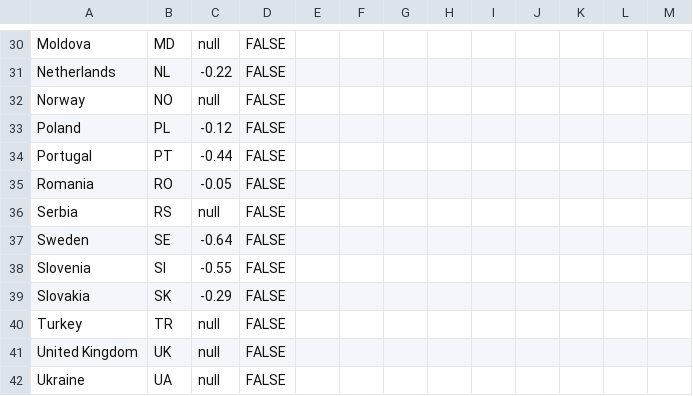
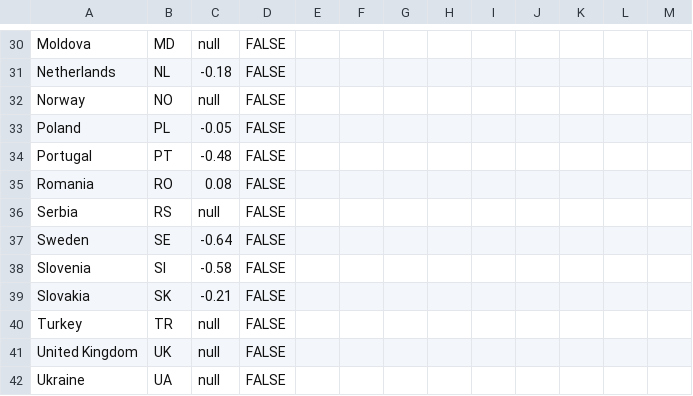
Before and after one commit to EuranetPlus/map-energy-efficiency, a CSV file: static/data/thematic/data.csv, drawn as a sheet; only a part is shown, gaps mark what is left out; the diff covers the shown part only; the diff names each change by its address in the sheet, - before the commit and + after, or states it on an @@ line.

```diff
--- a/static/data/thematic/data.csv
+++ b/static/data/thematic/data.csv
-C31: -0.22
+C31: -0.18
-C33: -0.12
+C33: -0.05
-C34: -0.44
+C34: -0.48
-C35: -0.05
+C35: 0.08
-C38: -0.55
+C38: -0.58
-C39: -0.29
+C39: -0.21
```
Also changed, not shown: 16 edited cells elsewhere in this file.
